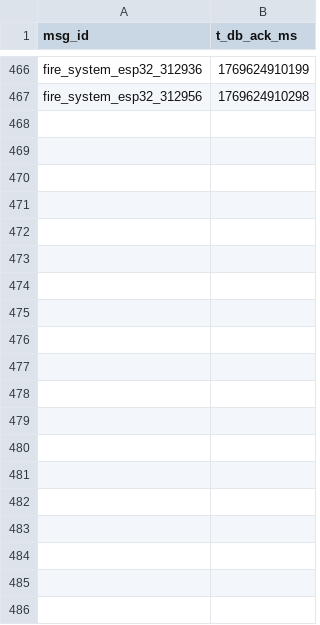
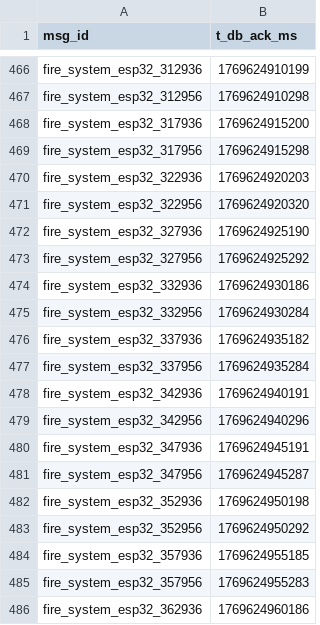
Before and after one commit to Funnyhust/RTS_final_report, a CSV file: WebServer-RTS-v2/results/live_server/trace_db_ack.csv, drawn as a sheet; only a part is shown, gaps mark what is left out; the diff covers the shown part only.

```diff
--- a/WebServer-RTS-v2/results/live_server/trace_db_ack.csv
+++ b/WebServer-RTS-v2/results/live_server/trace_db_ack.csv
@@ -467 +467,20 @@ fire_system_esp32_312936,1769624910199
 fire_system_esp32_312956,1769624910298
+fire_system_esp32_317936,1769624915200
+fire_system_esp32_317956,1769624915298
+fire_system_esp32_322936,1769624920203
+fire_system_esp32_322956,1769624920320
+fire_system_esp32_327936,1769624925190
+fire_system_esp32_327956,1769624925292
+fire_system_esp32_332936,1769624930186
+fire_system_esp32_332956,1769624930284
+fire_system_esp32_337936,1769624935182
+fire_system_esp32_337956,1769624935284
+fire_system_esp32_342936,1769624940191
+fire_system_esp32_342956,1769624940296
+fire_system_esp32_347936,1769624945191
+fire_system_esp32_347956,1769624945287
+fire_system_esp32_352936,1769624950198
+fire_system_esp32_352956,1769624950292
+fire_system_esp32_357936,1769624955185
+fire_system_esp32_357956,1769624955283
+fire_system_esp32_362936,1769624960186
```
Also changed, not shown: 55 added rows elsewhere in this file, 4 other files.
